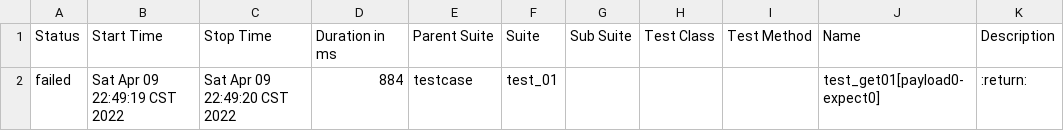
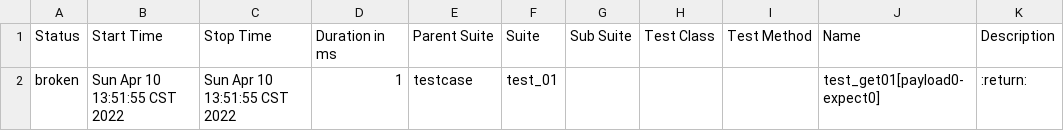
Before and after one commit to zmj90/python_frame, a CSV file: report/data/suites.csv, drawn as a sheet.

```diff
--- a/report/data/suites.csv
+++ b/report/data/suites.csv
@@ -1,5 +1,5 @@
 "Status","Start Time","Stop Time","Duration in ms","Parent Suite","Suite","Sub Suite","Test Class","Test Method","Name","Description"
-"failed","Sat Apr 09 22:49:19 CST 2022","Sat Apr 09 22:49:20 CST 2022","884","testcase","test_01","","","","test_get01[payload0-expect0]","
-
-    :return:
-    "
+"broken","Sun Apr 10 13:51:55 CST 2022","Sun Apr 10 13:51:55 CST 2022","1","testcase","test_01","","","","test_get01[payload0-expect0]","
+
+    :return:
+    "
```
Also changed, not shown: 48 other files.
